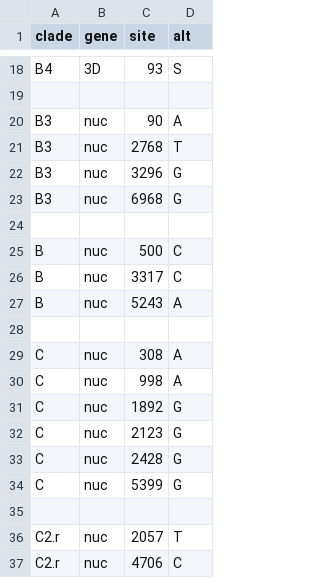
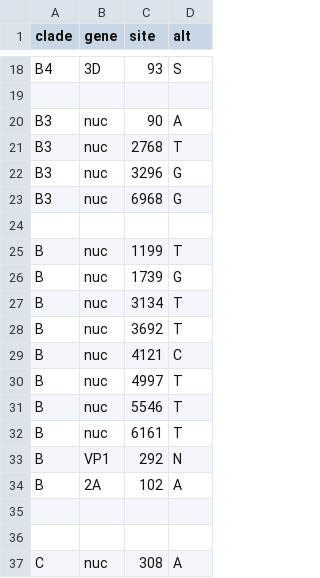
Before and after one commit to hodcroftlab/enterovirus_a71, a TSV file: whole_genome/config/clades_genome.tsv, drawn as a sheet; only a part is shown, gaps mark what is left out; the shorter side is filled out with more unchanged rows.

Commit message:
fix: epitopes rule was skipped before, replace product with gene in references

```diff
--- a/whole_genome/config/clades_genome.tsv
+++ b/whole_genome/config/clades_genome.tsv
@@ -24,5 +24,13 @@ B3	nuc	6968	G
 
-B	nuc	500	C
-B	nuc	3317	C
-B	nuc	5243	A
+B	nuc	1199	T
+B	nuc	1739	G
+B	nuc	3134	T
+B	nuc	3692	T
+B	nuc	4121	C
+B	nuc	4997	T
+B	nuc	5546	T
+B	nuc	6161	T
+B	VP1	292	N
+B	2A	102	A
+
 
```
Also changed, not shown: vp1/config/clades_genome.tsv, 4 other files.
